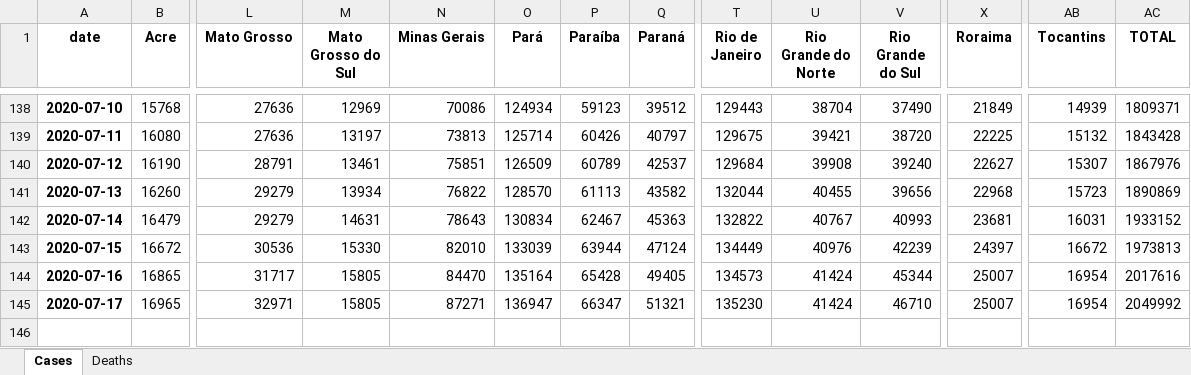
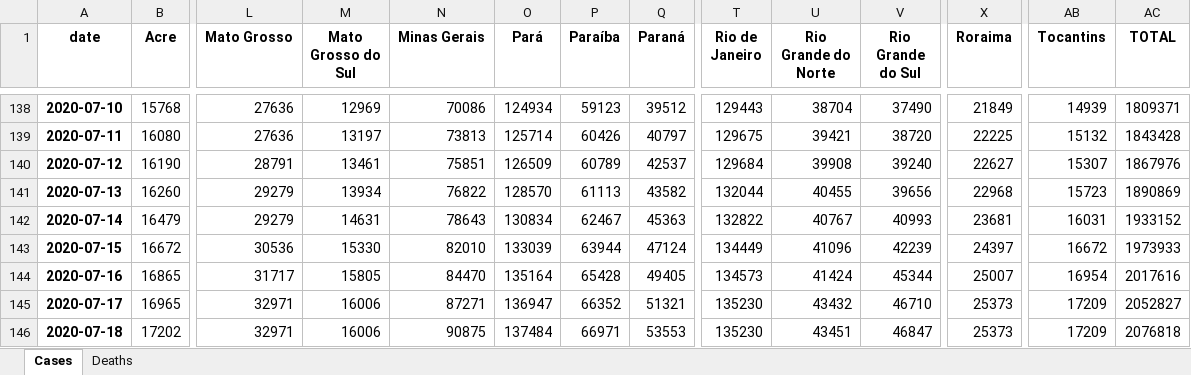
Before and after one commit to allissondantas/BIOCOMSC-COVID19-MAT2PY, an Excel workbook: data/Data_Brasil.xlsx, sheet Cases, drawn as a sheet; only a part is shown, gaps mark what is left out; values as stored, in another font and other column widths than the file's, no borders; rows hold the shown columns only; the diff names each change by its address in the sheet, - before the commit and + after, or states it on an @@ line.

```diff
--- a/data/Data_Brasil.xlsx (sheet Cases)
+++ b/data/Data_Brasil.xlsx (sheet Cases)
-U143 (Rio Grande do Norte): 40976
+U143 (Rio Grande do Norte): 41096
-AC143 (TOTAL): 1973813
+AC143 (TOTAL): 1973933
-M145 (Mato Grosso do Sul): 15805
+M145 (Mato Grosso do Sul): 16006
-P145 (Paraíba): 66347
+P145 (Paraíba): 66352
-U145 (Rio Grande do Norte): 41424
+U145 (Rio Grande do Norte): 43432
-X145 (Roraima): 25007
+X145 (Roraima): 25373
-AB145 (Tocantins): 16954
+AB145 (Tocantins): 17209
-AC145 (TOTAL): 2049992
+AC145 (TOTAL): 2052827
+row 146: 2020-07-18 | 17202 | 32971 | 16006 | 90875 | 137484 | 66971 | 53553 | 135230 | 43451 | 46847 | 25373 | 17209 | 2076818
```
Also changed, not shown: sheet Deaths, data/cases-recife.xlsx, 55 other files.
